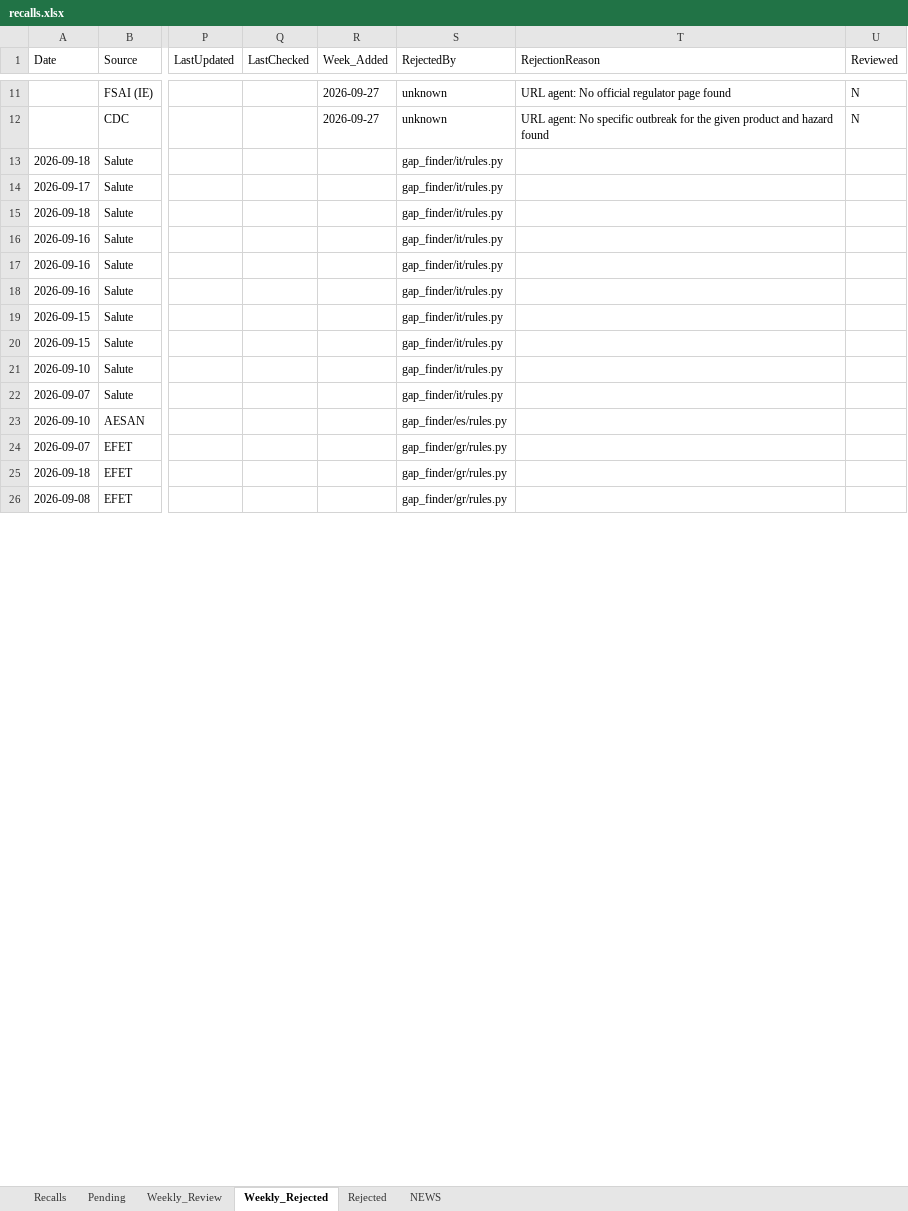
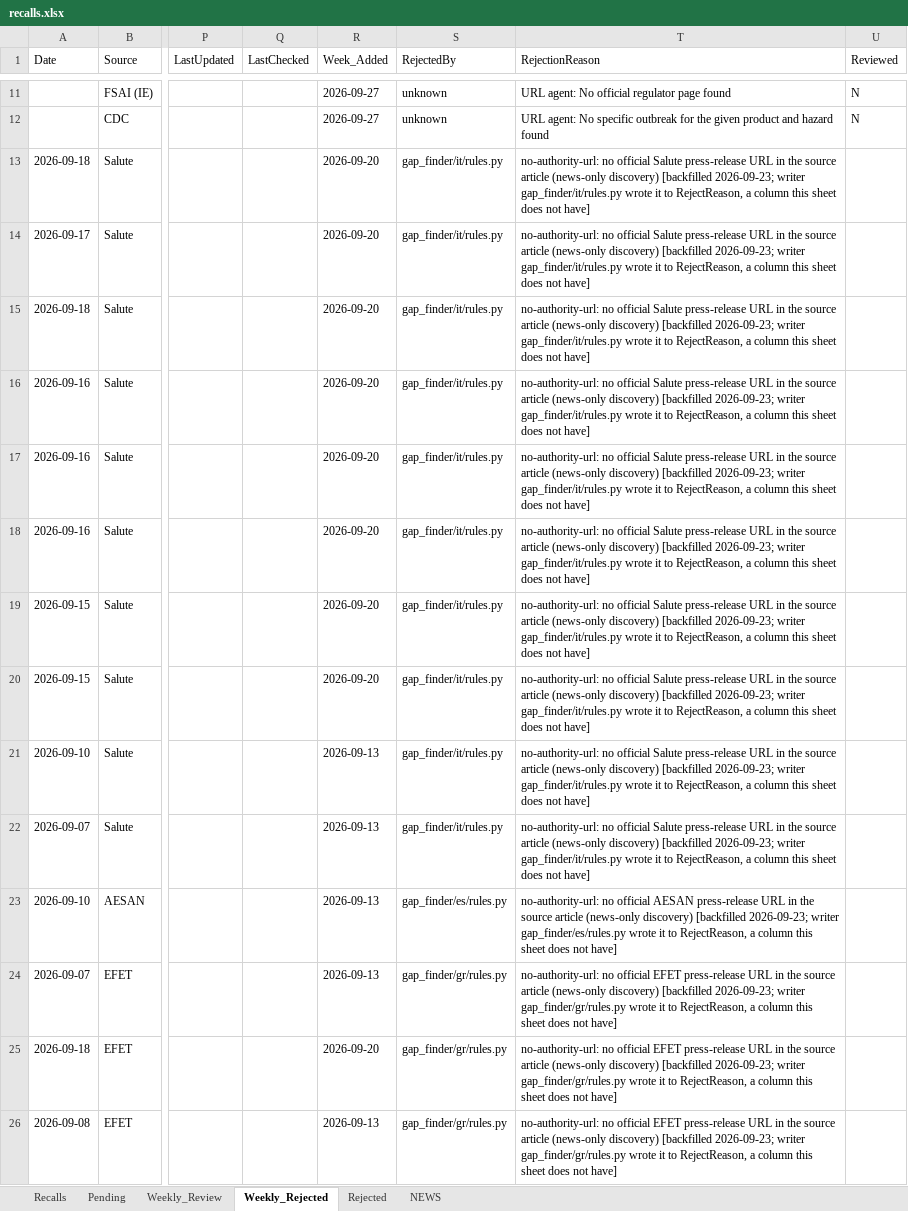
Before and after one commit to gstoforos/Food-Safety-Intelligence-System, an Excel workbook: docs/data/recalls.xlsx, sheet Weekly_Rejected, drawn as a sheet; only a part is shown, gaps mark what is left out; values as stored, in another font and other column widths than the file's, no borders; the diff covers the shown part only; the diff names each change by its address in the sheet, - before the commit and + after, or states it on an @@ line.

```diff
--- a/docs/data/recalls.xlsx (sheet Weekly_Rejected)
+++ b/docs/data/recalls.xlsx (sheet Weekly_Rejected)
-R13:R20 (Week_Added): (empty)
+R13:R20 (Week_Added): 2026-09-20
-T13:T22 (RejectionReason): (empty)
+T13:T22 (RejectionReason): no-authority-url: no official Salute press-release URL in the source article (news-only discovery) [backfilled 2026-09-23; writer gap_finder/it/rules.py wrote it to RejectReason, a column this sheet does not have]
-R21:R24 (Week_Added): (empty)
+R21:R24 (Week_Added): 2026-09-13
-T23 (RejectionReason): (empty)
+T23 (RejectionReason): no-authority-url: no official AESAN press-release URL in the source article (news-only discovery) [backfilled 2026-09-23; writer gap_finder/es/rules.py wrote it to RejectReason, a column this sheet does not have]
-T24:T26 (RejectionReason): (empty)
+T24:T26 (RejectionReason): no-authority-url: no official EFET press-release URL in the source article (news-only discovery) [backfilled 2026-09-23; writer gap_finder/gr/rules.py wrote it to RejectReason, a column this sheet does not have]
-R25 (Week_Added): (empty)
+R25 (Week_Added): 2026-09-20
-R26 (Week_Added): (empty)
+R26 (Week_Added): 2026-09-13
```
Also changed, not shown: 64 edited cells elsewhere in this sheet, sheet Pending, sheet Recalls.
